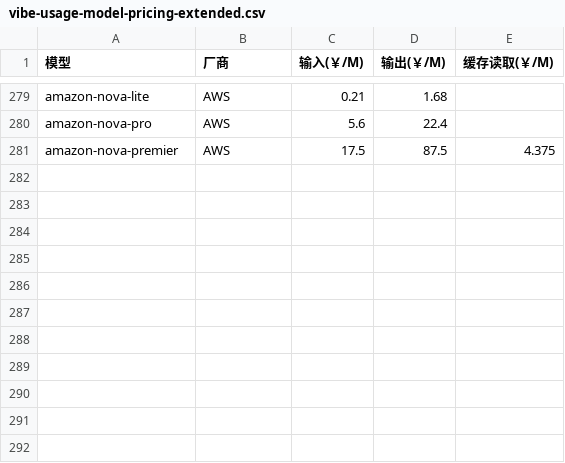
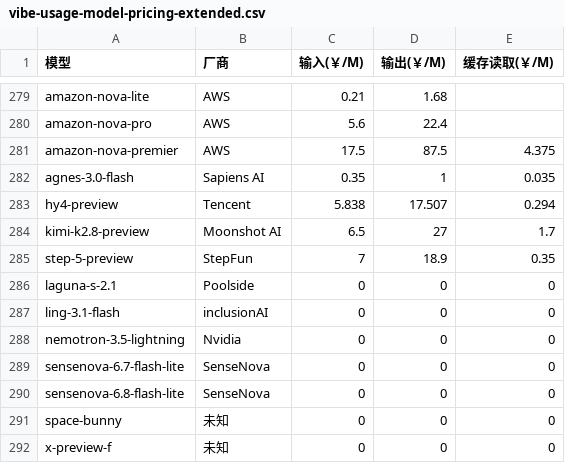
Before and after one commit to skkjkk/dsh-usage-dashboard, a CSV file: pricing/vibe-usage-model-pricing-extended.csv, drawn as a sheet; only a part is shown, gaps mark what is left out; the diff names each change by its address in the sheet, - before the commit and + after, or states it on an @@ line.

Commit message:
feat(pricing): 补录 11 个模型（280 → 291），缓存 v15
按用户给定的价格补录（USD 源按仓库惯例 ×7 写入 CNY）：

| 模型 | 厂商 | 输入/输出/缓存(¥/M) | 来源 |
| hy4-preview | Tencent | 5.838/17.507/0.294 | USD 0.834/2.501/0.042 ×7 |
| step-5-preview | StepFun | 7/18.9/0.35 | USD 1.00/2.70/0.05 ×7 |
| kimi-k2.8-preview | Moonshot AI | 6.5/27/1.7 | 用户给 CNY |
| agnes-3.0-flash | Sapiens AI | 0.35/1/0.035 | 用户给 CNY |
| space-bunny / nemotron-3.5-lightning / ling-3.1-flash /
  sensenova-6.7-flash-lite / sensenova-6.8-flash-lite /
  laguna-s-2.1 / x-preview-f | 各家 | 0/0/0 | 用户指定为免费基座 |

step-5-preview 的三数顺序由本地上游目录裁决（models.dev/empiriolabs 等 6 处一致
给出 input 1 / output 2.7 / cache_read 0.05），即用户给的 .00/.05/.70 是
「输入/缓存命中/输出」顺序。

效果（实测，全部为之前计 ¥0 的模型）：累计新增计入 ¥671.44，定价覆盖率 98%。
bench [0l] 的断言随表同步更新（正向落新行 + 反向仍守缺失样本），避免空守卫。

```diff
--- a/pricing/vibe-usage-model-pricing-extended.csv
+++ b/pricing/vibe-usage-model-pricing-extended.csv
+row 282: agnes-3.0-flash | Sapiens AI | 0.35 | 1 | 0.035
+row 283: hy4-preview | Tencent | 5.838 | 17.507 | 0.294
+row 284: kimi-k2.8-preview | Moonshot AI | 6.5 | 27 | 1.7
+row 285: step-5-preview | StepFun | 7 | 18.9 | 0.35
+row 286: laguna-s-2.1 | Poolside | 0 | 0 | 0
+row 287: ling-3.1-flash | inclusionAI | 0 | 0 | 0
+row 288: nemotron-3.5-lightning | Nvidia | 0 | 0 | 0
+row 289: sensenova-6.7-flash-lite | SenseNova | 0 | 0 | 0
+row 290: sensenova-6.8-flash-lite | SenseNova | 0 | 0 | 0
+row 291: space-bunny | 未知 | 0 | 0 | 0
+row 292: x-preview-f | 未知 | 0 | 0 | 0
```
Also changed, not shown: 5 other files.
